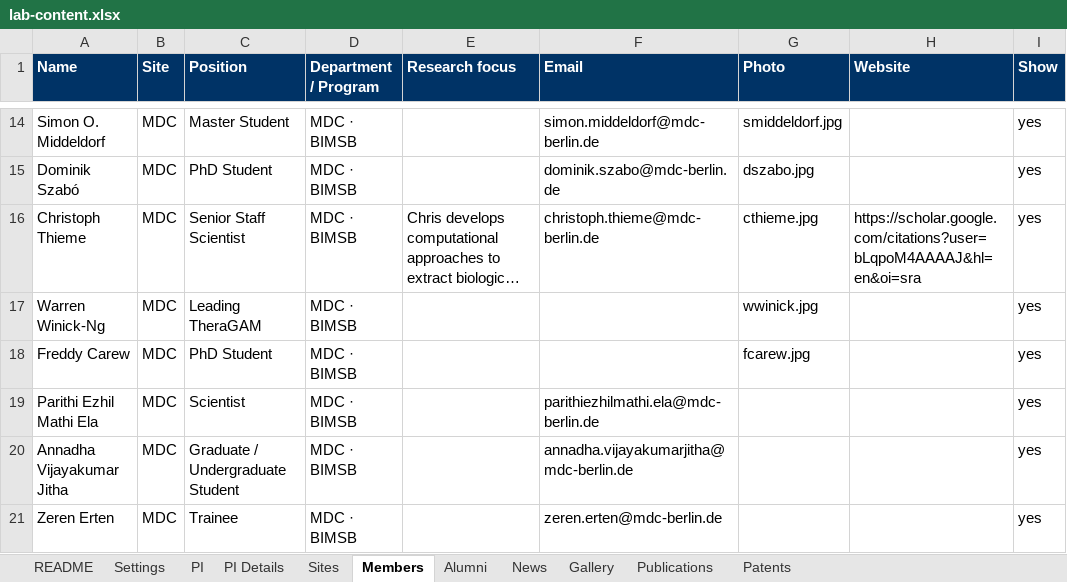
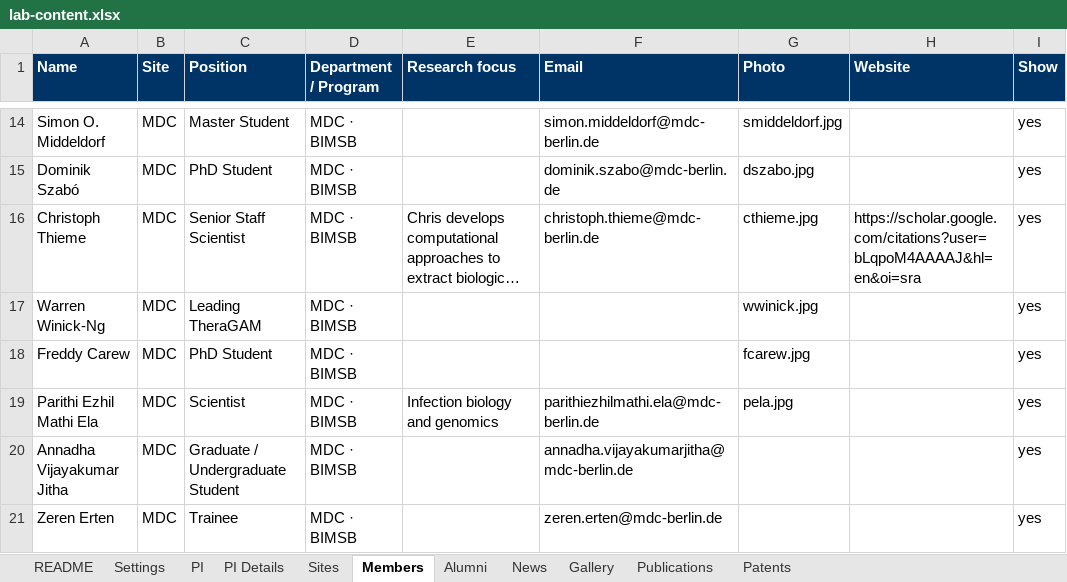
Before and after one commit to pombo-lab/pombo-lab.github.io, an Excel workbook: content/lab-content.xlsx, sheet Members, drawn as a sheet; only a part is shown, gaps mark what is left out; long unchanged cells end in …; values as stored, in another font and other column widths than the file's, no borders; the diff names each change by its address in the sheet, - before the commit and + after, or states it on an @@ line.

Commit message:
[Tweak] update member

```diff
--- a/content/lab-content.xlsx (sheet Members)
+++ b/content/lab-content.xlsx (sheet Members)
-E19 (Research focus): (empty)
+E19 (Research focus): Infection biology and genomics
-G19 (Photo): (empty)
+G19 (Photo): pela.jpg
```
Also changed, not shown: sheet Settings, 1 other file.
